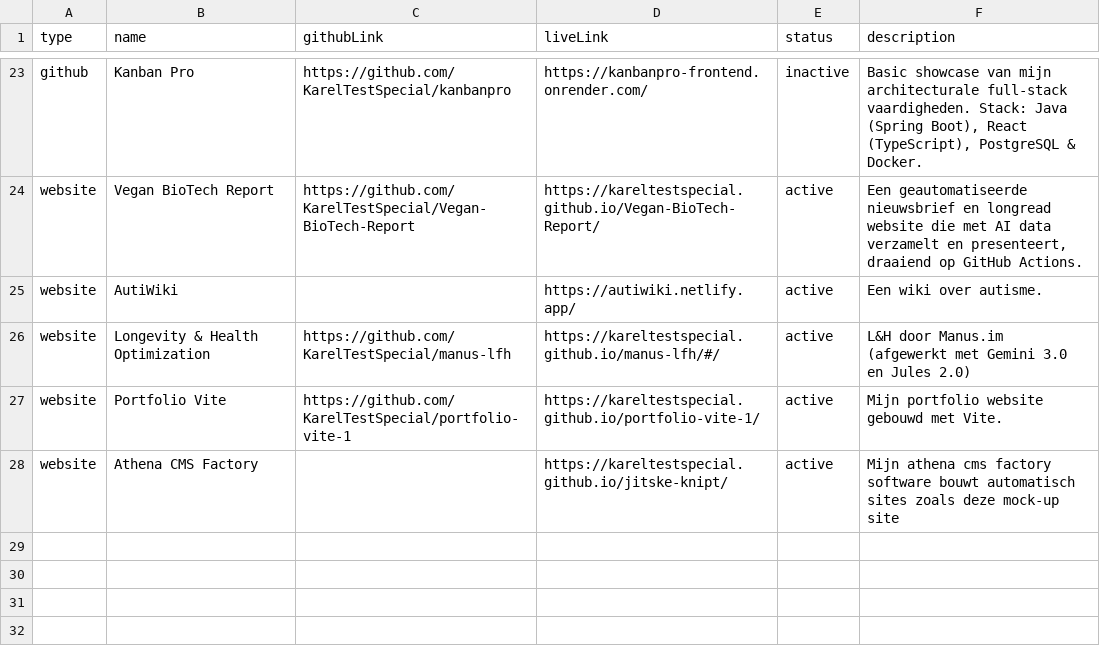
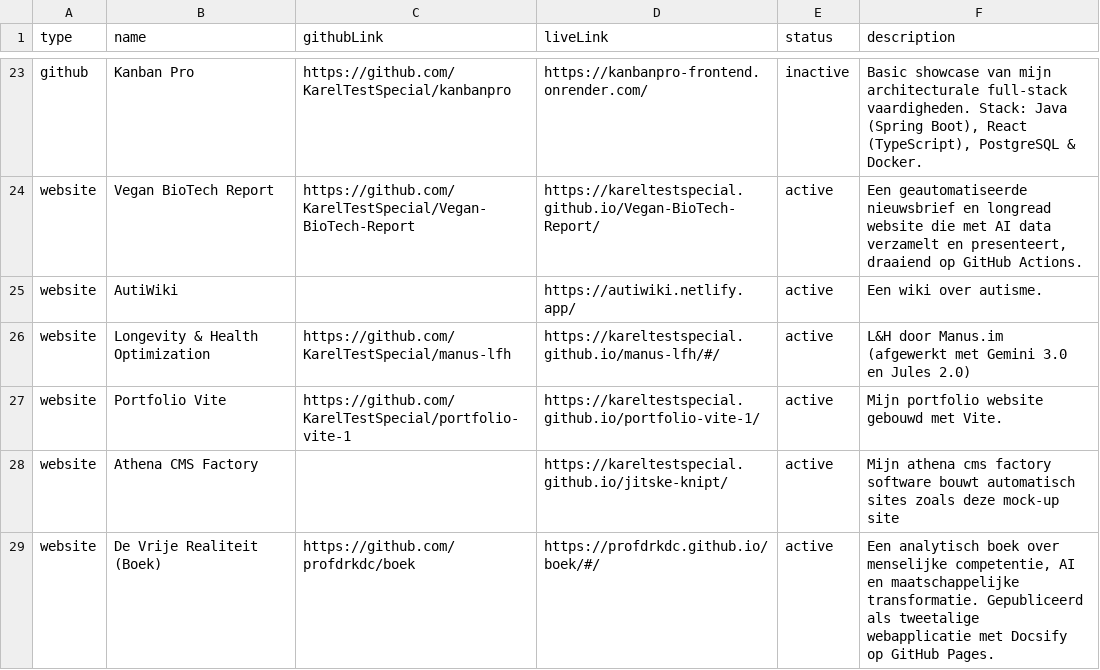
Before and after one commit to KarelTestSpecial/portfolio, a TSV file: projects/projects.tsv, drawn as a sheet; only a part is shown, gaps mark what is left out.

Commit message:
https://github.com/KarelTestSpecial/new-tab-organizer

```diff
--- a/projects/projects.tsv
+++ b/projects/projects.tsv
@@ -28 +28,2 @@ website	Portfolio Vite	https://github.com/KarelTestSpecial/portfolio-vite-1	http
 website	Athena CMS Factory		https://kareltestspecial.github.io/jitske-knipt/	active	Mijn athena cms factory software bouwt automatisch sites zoals deze mock-up site
+website	De Vrije Realiteit (Boek)	https://github.com/profdrkdc/boek	https://profdrkdc.github.io/boek/#/	active	Een analytisch boek over menselijke competentie, AI en maatschappelijke transformatie. Gepubliceerd als tweetalige webapplicatie met Docsify op GitHub Pages.
```
